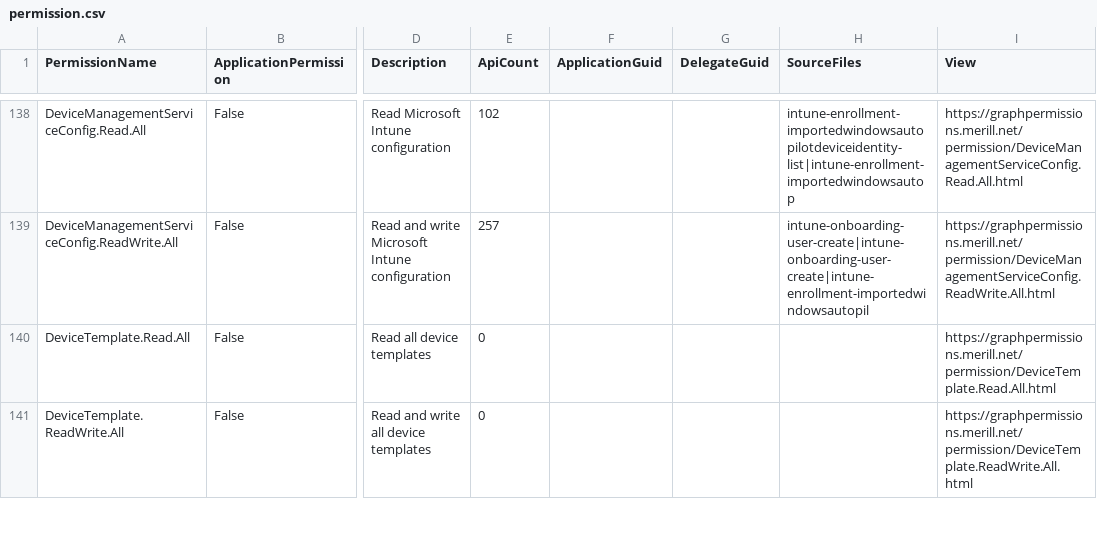
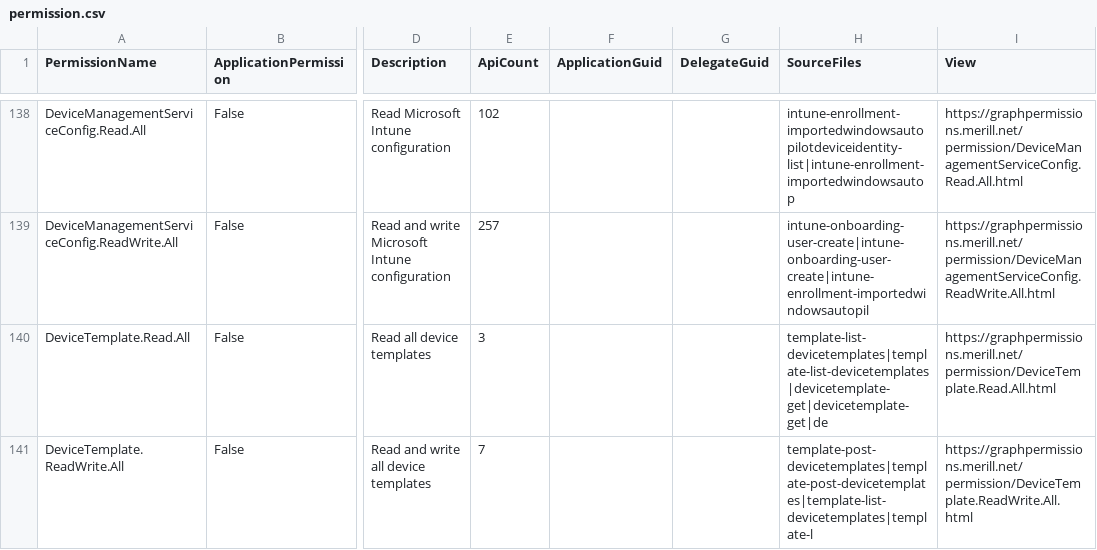
Before and after one commit to merill/graph-permissions-explorer, a CSV file: site/permission.csv, drawn as a sheet; only a part is shown, gaps mark what is left out; the diff covers the shown part only; the diff names each change by its address in the sheet, - before the commit and + after, or states it on an @@ line.

```diff
--- a/site/permission.csv
+++ b/site/permission.csv
-E140 (ApiCount): 0
+E140 (ApiCount): 3
-H140 (SourceFiles): (empty)
+H140 (SourceFiles): template-list-devicetemplates|template-list-devicetemplates|devicetemplate-get|devicetemplate-get|de
-E141 (ApiCount): 0
+E141 (ApiCount): 7
-H141 (SourceFiles): (empty)
+H141 (SourceFiles): template-post-devicetemplates|template-post-devicetemplates|template-list-devicetemplates|template-l
```
Also changed, not shown: 2 added rows and 7 edited cells elsewhere in this file, 16 other files.
